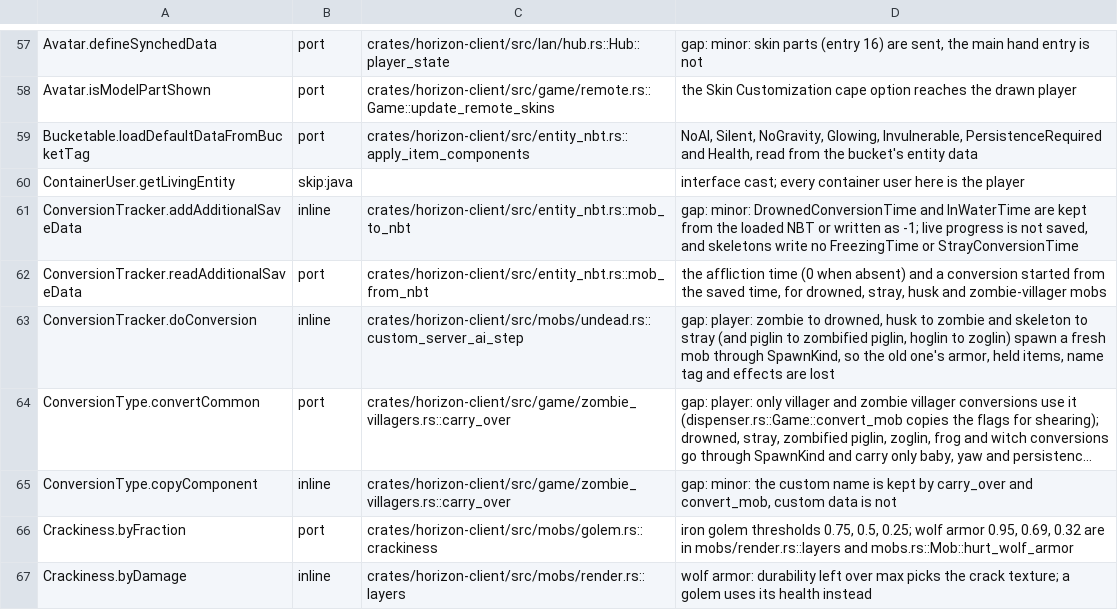
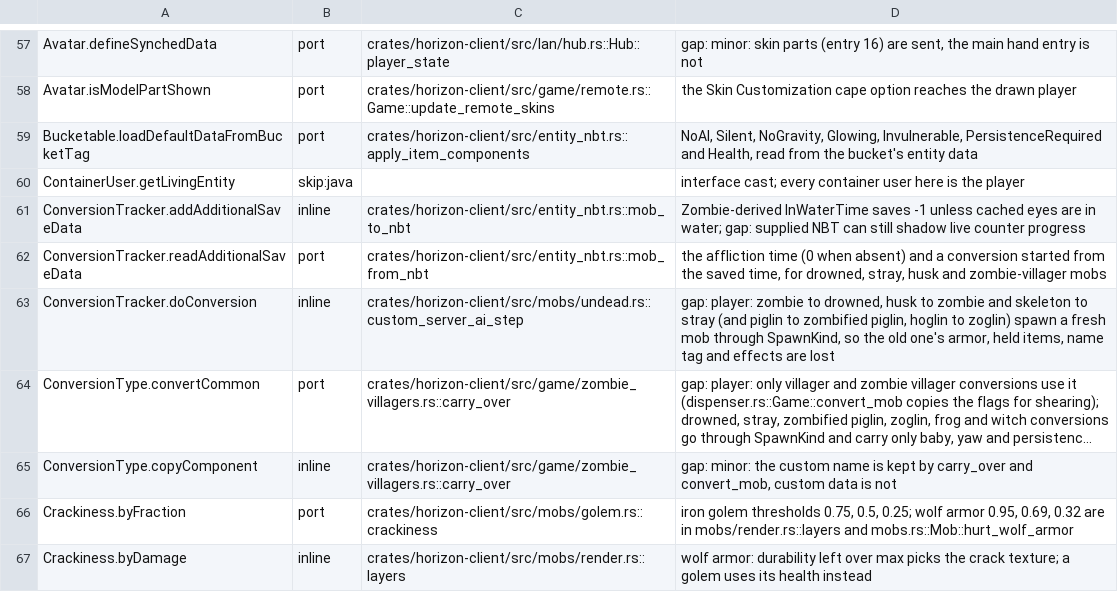
Before and after one commit to bunchy7s/horizon-offline, a TSV file: tools/port_map/game-004.tsv, drawn as a sheet; only a part is shown, gaps mark what is left out; long unchanged cells end in ….

```diff
--- a/tools/port_map/game-004.tsv
+++ b/tools/port_map/game-004.tsv
@@ -60,3 +60,3 @@ Bucketable.loadDefaultDataFromBucketTag	port	crates/horizon-client/src/entity_nb
 ContainerUser.getLivingEntity	skip:java		interface cast; every container user here is the player
-ConversionTracker.addAdditionalSaveData	inline	crates/horizon-client/src/entity_nbt.rs::mob_to_nbt	gap: minor: DrownedConversionTime and InWaterTime are kept from the loaded NBT or written as -1; live progress is not saved, and skeletons write no FreezingTime or StrayConversionTime
+ConversionTracker.addAdditionalSaveData	inline	crates/horizon-client/src/entity_nbt.rs::mob_to_nbt	Zombie-derived InWaterTime saves -1 unless cached eyes are in water; gap: supplied NBT can still shadow live counter progress
 ConversionTracker.readAdditionalSaveData	port	crates/horizon-client/src/entity_nbt.rs::mob_from_nbt	the affliction time (0 when absent) and a conversion started from the saved time, for drowned, stray, husk and zombie-villager mobs
```
Also changed, not shown: 2 other files.
